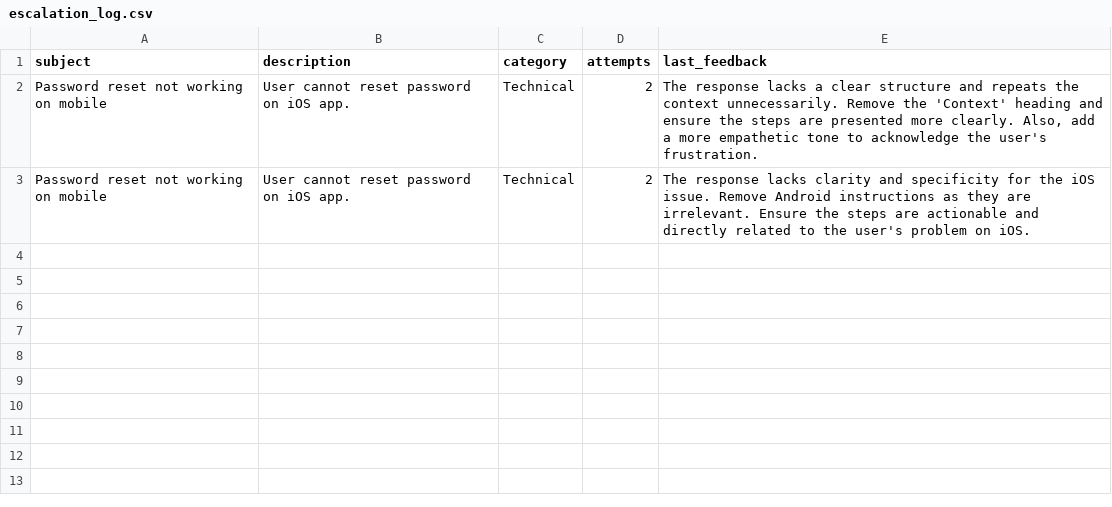
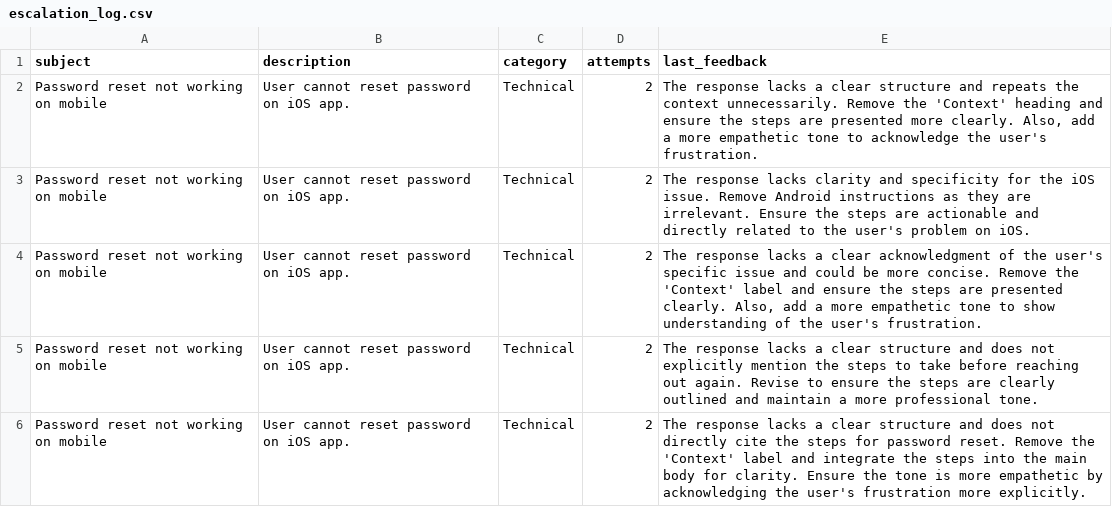
Before and after one commit to EngrHashim160/support-ticket-agent, a CSV file: escalation_log.csv, drawn as a sheet; the diff names each change by its address in the sheet, - before the commit and + after, or states it on an @@ line.

```diff
--- a/escalation_log.csv
+++ b/escalation_log.csv
+row 4: Password reset not working on mobile | User cannot reset password on iOS app. | Technical | 2 | The response lacks a clear acknowledgment of the user's specific issue and could be more concise. Remove the 'Context' label and ensure the steps are presented clearly. Also, add a more empathetic tone to show understanding of the user's frustration.
+row 5: Password reset not working on mobile | User cannot reset password on iOS app. | Technical | 2 | The response lacks a clear structure and does not explicitly mention the steps to take before reaching out again. Revise to ensure the steps are clearly outlined and maintain a more professional tone.
+row 6: Password reset not working on mobile | User cannot reset password on iOS app. | Technical | 2 | The response lacks a clear structure and does not directly cite the steps for password reset. Remove the 'Context' label and integrate the steps into the main body for clarity. Ensure the tone is more empathetic by acknowledging the user's frustration more explicitly.
```
Also changed, not shown: 7 other files.
